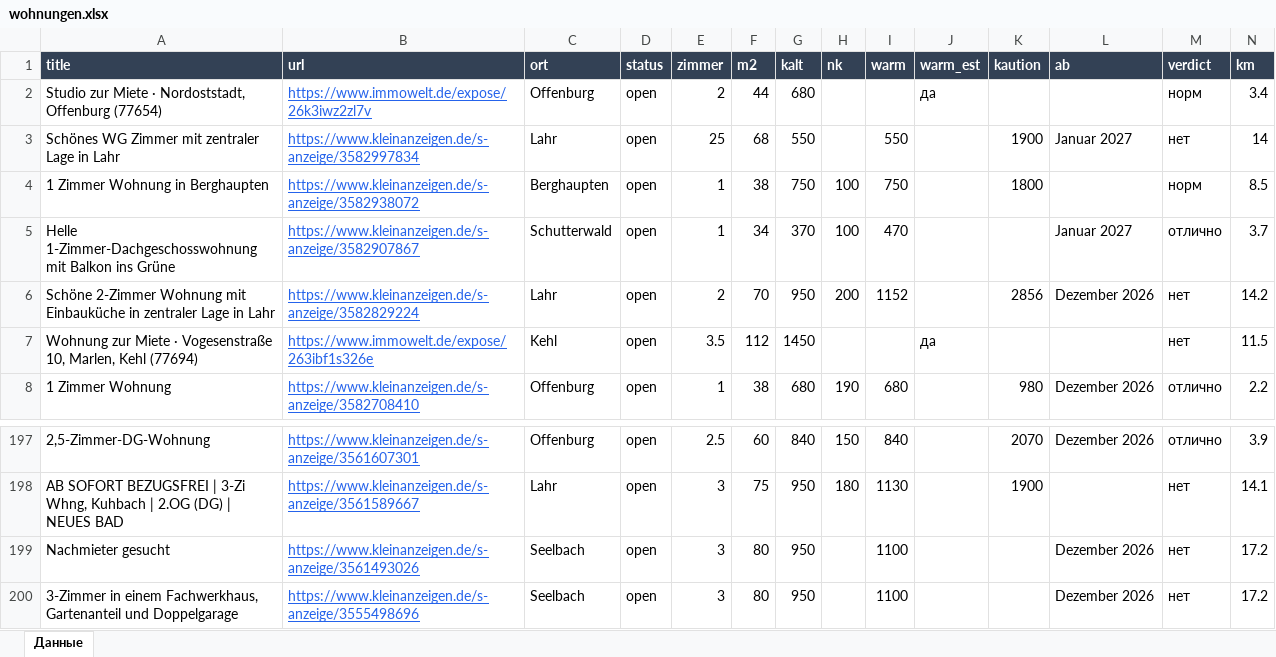
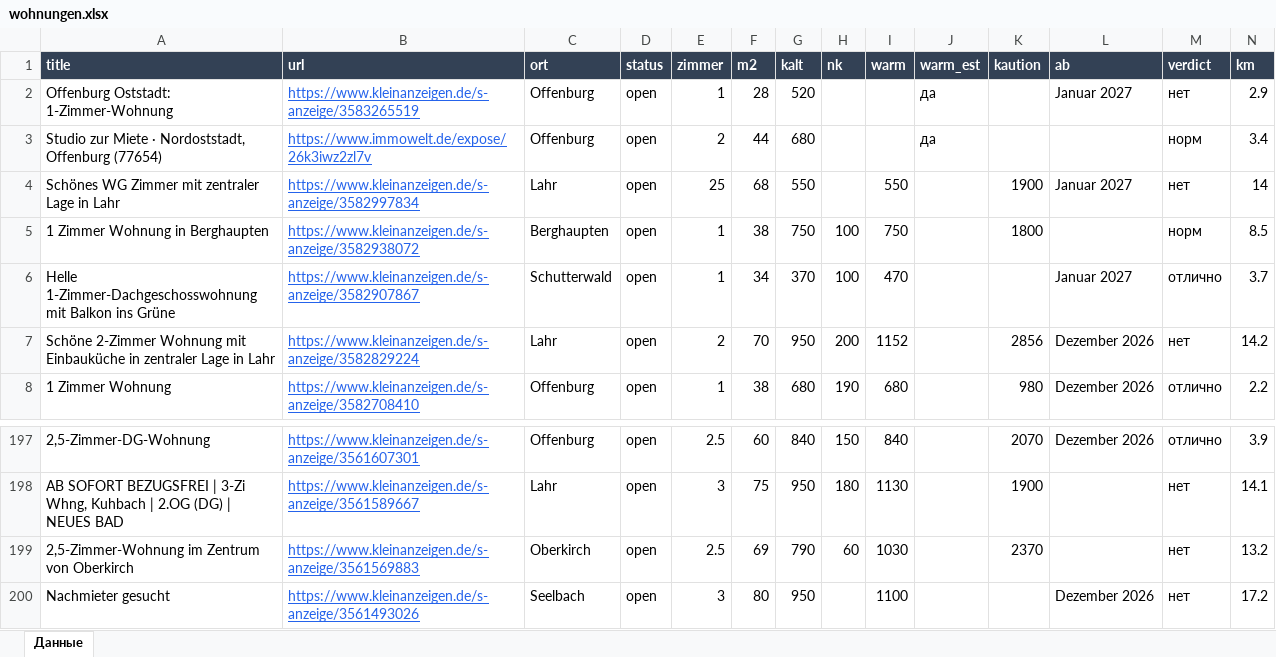
Before and after one commit to Nevrox228/wohnung-og, an Excel workbook: data/wohnungen.xlsx, sheet Данные, drawn as a sheet; only a part is shown, gaps mark what is left out; the shorter side is filled out with more unchanged rows; values as stored, in another font and other column widths than the file's, no borders; removed rows and columns are numbered as before the commit, all else as after; rows hold the shown columns only; the diff names each change by its address in the sheet, - before the commit and + after, or states it on an @@ line.

```diff
--- a/data/wohnungen.xlsx (sheet Данные)
+++ b/data/wohnungen.xlsx (sheet Данные)
+row 2: Offenburg Oststadt: 1-Zimmer-Wohnung | https://www.kleinanzeigen.de/s-anzeige/3583265519 | Offenburg | open | 1 | 28 | 520 |  |  | да |  | Januar 2027 | нет | 2.9
-row 7: Wohnung zur Miete · Vogesenstraße 10, Marlen, Kehl (77694) | https://www.immowelt.de/expose/263ibf1s326e | Kehl | open | 3.5 | 112 | 1450 |  |  | да |  |  | нет | 11.5
+row 199: 2,5-Zimmer-Wohnung im Zentrum von Oberkirch | https://www.kleinanzeigen.de/s-anzeige/3561569883 | Oberkirch | open | 2.5 | 69 | 790 | 60 | 1030 |  | 2370 |  | нет | 13.2
```
Also changed, not shown: data/eltern_jobs.xlsx, data/olya_jobs.xlsx, 10 other files.
